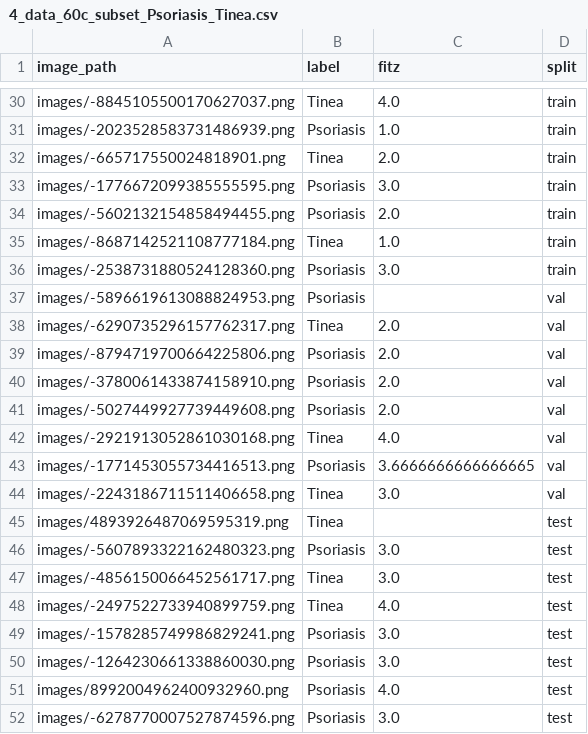
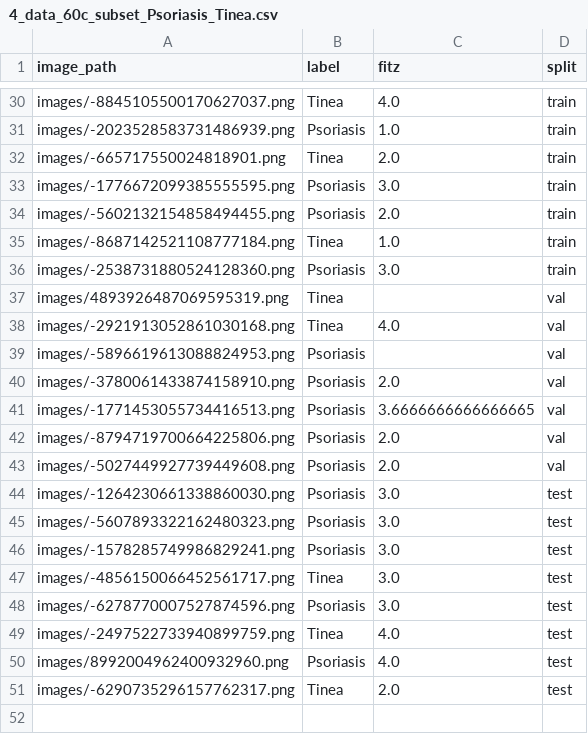
Before and after one commit to buiswrld/SkinGPT-4, a CSV file: data/training/60c_fitz_pairs/4_data_60c_subset_Psoriasis_Tinea.csv, drawn as a sheet; only a part is shown, gaps mark what is left out.

```diff
--- a/data/training/60c_fitz_pairs/4_data_60c_subset_Psoriasis_Tinea.csv
+++ b/data/training/60c_fitz_pairs/4_data_60c_subset_Psoriasis_Tinea.csv
@@ -36,17 +36,16 @@ images/-8687142521108777184.png,Tinea,1.0,train
 images/-2538731880524128360.png,Psoriasis,3.0,train
+images/4893926487069595319.png,Tinea,,val
+images/-2921913052861030168.png,Tinea,4.0,val
 images/-5896619613088824953.png,Psoriasis,,val
-images/-6290735296157762317.png,Tinea,2.0,val
+images/-3780061433874158910.png,Psoriasis,2.0,val
+images/-1771453055734416513.png,Psoriasis,3.6666666666666665,val
 images/-8794719700664225806.png,Psoriasis,2.0,val
-images/-3780061433874158910.png,Psoriasis,2.0,val
 images/-5027449927739449608.png,Psoriasis,2.0,val
-images/-2921913052861030168.png,Tinea,4.0,val
-images/-1771453055734416513.png,Psoriasis,3.6666666666666665,val
-images/-2243186711511406658.png,Tinea,3.0,val
-images/4893926487069595319.png,Tinea,,test
+images/-1264230661338860030.png,Psoriasis,3.0,test
 images/-5607893322162480323.png,Psoriasis,3.0,test
+images/-1578285749986829241.png,Psoriasis,3.0,test
 images/-4856150066452561717.png,Tinea,3.0,test
+images/-6278770007527874596.png,Psoriasis,3.0,test
 images/-2497522733940899759.png,Tinea,4.0,test
-images/-1578285749986829241.png,Psoriasis,3.0,test
-images/-1264230661338860030.png,Psoriasis,3.0,test
 images/8992004962400932960.png,Psoriasis,4.0,test
-images/-6278770007527874596.png,Psoriasis,3.0,test
+images/-6290735296157762317.png,Tinea,2.0,test
```
Also changed, not shown: data/training/fitz_60c.csv, 1 other file.
